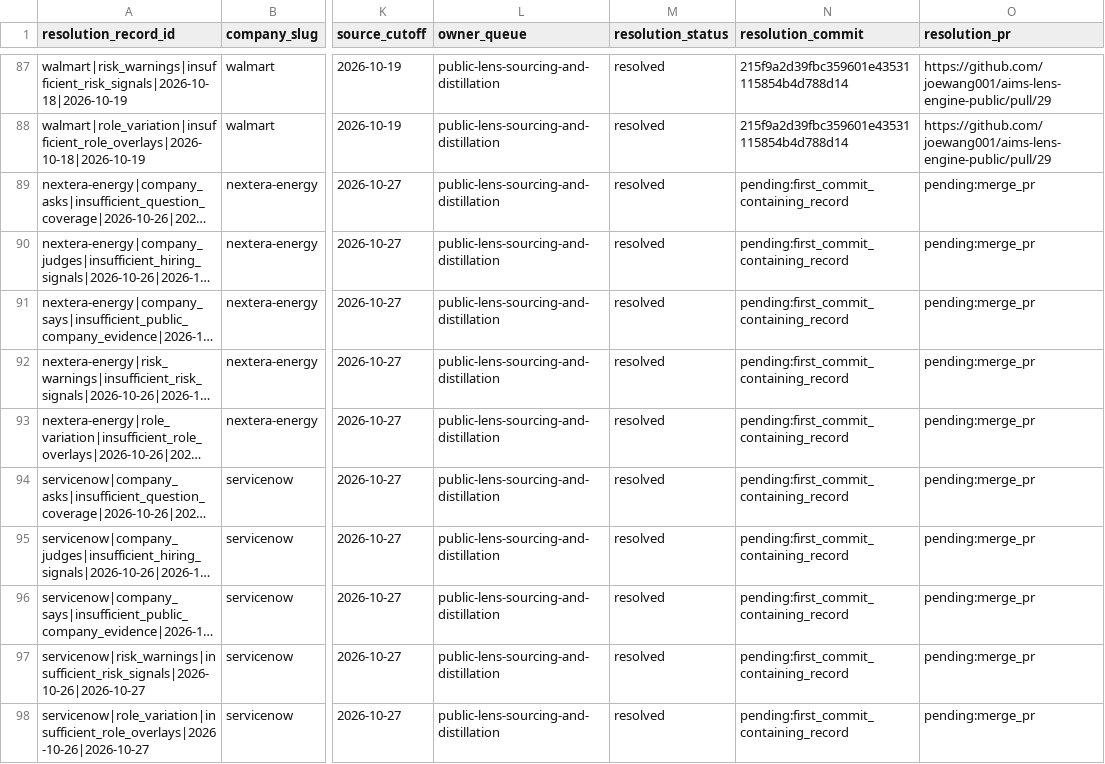
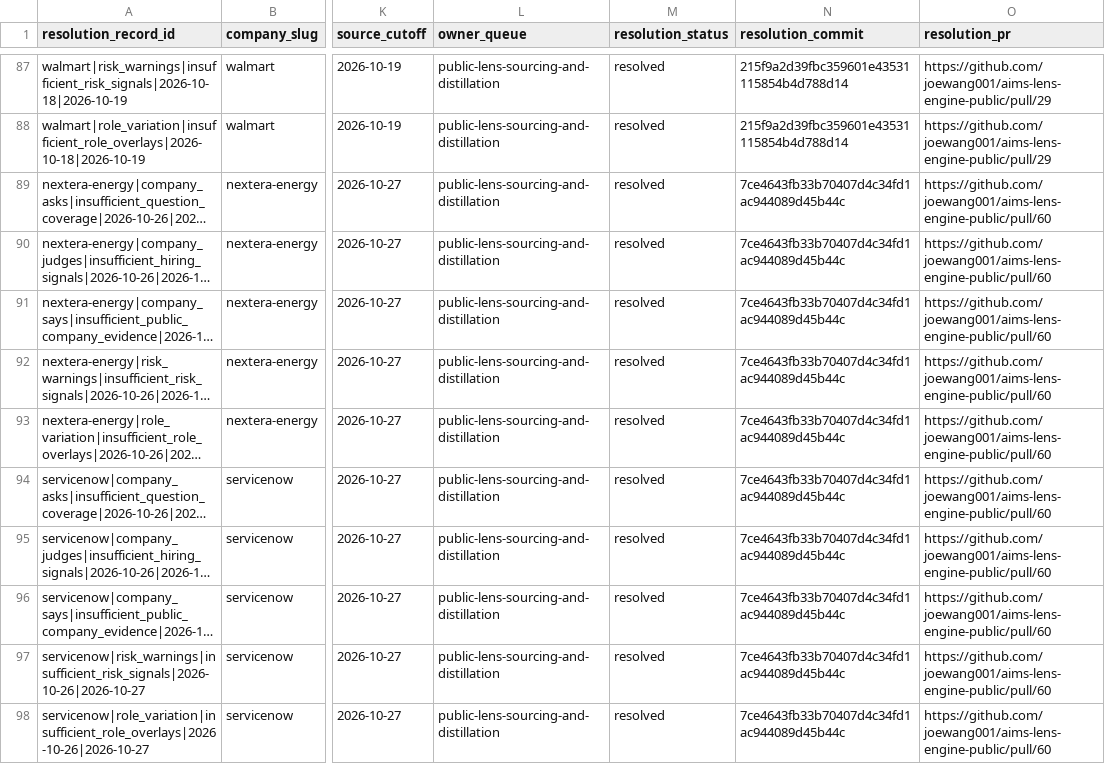
Before and after one commit to joewang001/aims-lens-engine-public, a CSV file: docs/refresh-candidates/public-lens-gap-resolution-history.csv, drawn as a sheet; only a part is shown, gaps mark what is left out; long unchanged cells end in …; the diff names each change by its address in the sheet, - before the commit and + after, or states it on an @@ line.

```diff
--- a/docs/refresh-candidates/public-lens-gap-resolution-history.csv
+++ b/docs/refresh-candidates/public-lens-gap-resolution-history.csv
-N89:N98 (resolution_commit): pending:first_commit_containing_record
+N89:N98 (resolution_commit): 7ce4643fb33b70407d4c34fd1ac944089d45b44c
-O89:O98 (resolution_pr): pending:merge_pr
+O89:O98 (resolution_pr): https://github.com/joewang001/aims-lens-engine-public/pull/60
```
Also changed, not shown: 5 other files.
